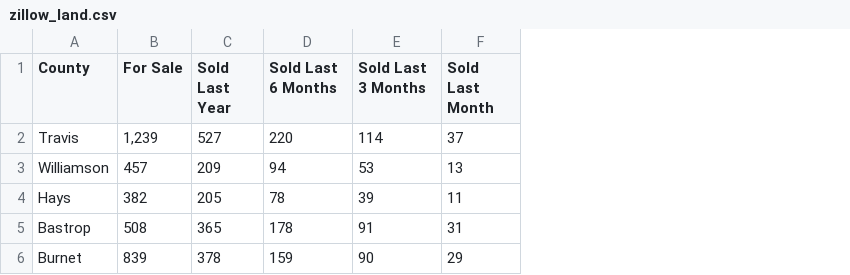
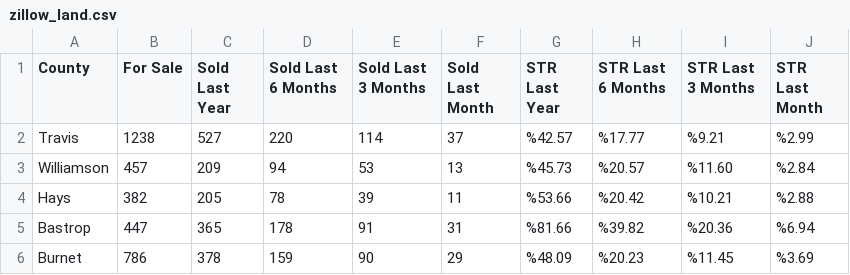
Before and after one commit to Gabewest1/zillow-web-scraping, a CSV file: zillow_land.csv, drawn as a sheet; the diff names each change by its address in the sheet, - before the commit and + after, or states it on an @@ line.

```diff
--- a/zillow_land.csv
+++ b/zillow_land.csv
+column G (STR Last Year), rows 2-6: %42.57 | %45.73 | %53.66 | %81.66 | %48.09
+column H (STR Last 6 Months), rows 2-6: %17.77 | %20.57 | %20.42 | %39.82 | %20.23
+column I (STR Last 3 Months), rows 2-6: %9.21 | %11.60 | %10.21 | %20.36 | %11.45
+column J (STR Last Month), rows 2-6: %2.99 | %2.84 | %2.88 | %6.94 | %3.69
-B2 (For Sale): 1,239
+B2 (For Sale): 1238
-B5 (For Sale): 508
+B5 (For Sale): 447
-B6 (For Sale): 839
+B6 (For Sale): 786
```
Also changed, not shown: 2 other files.
